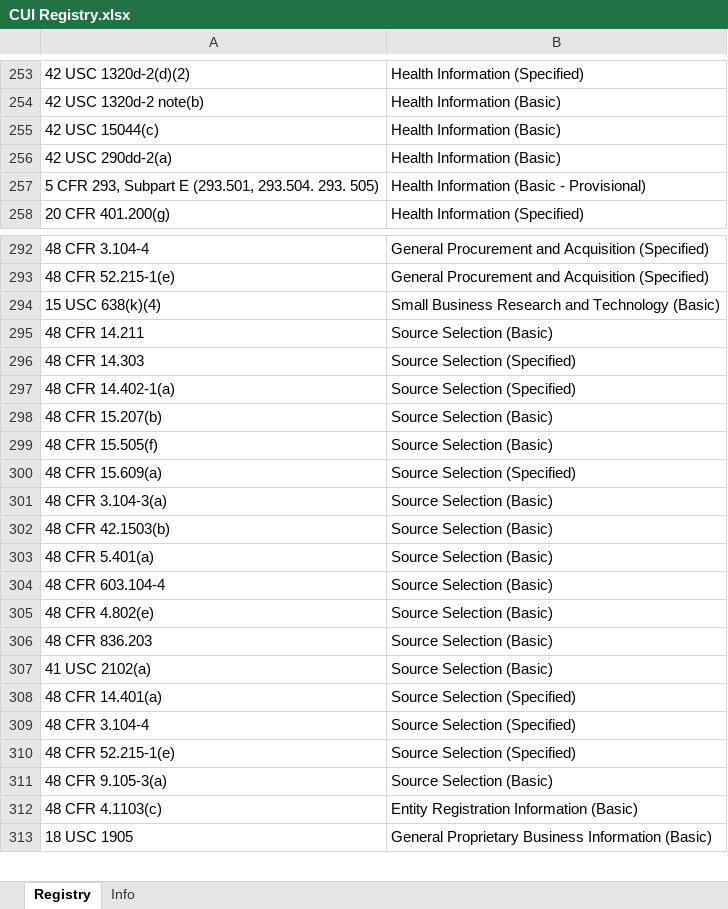
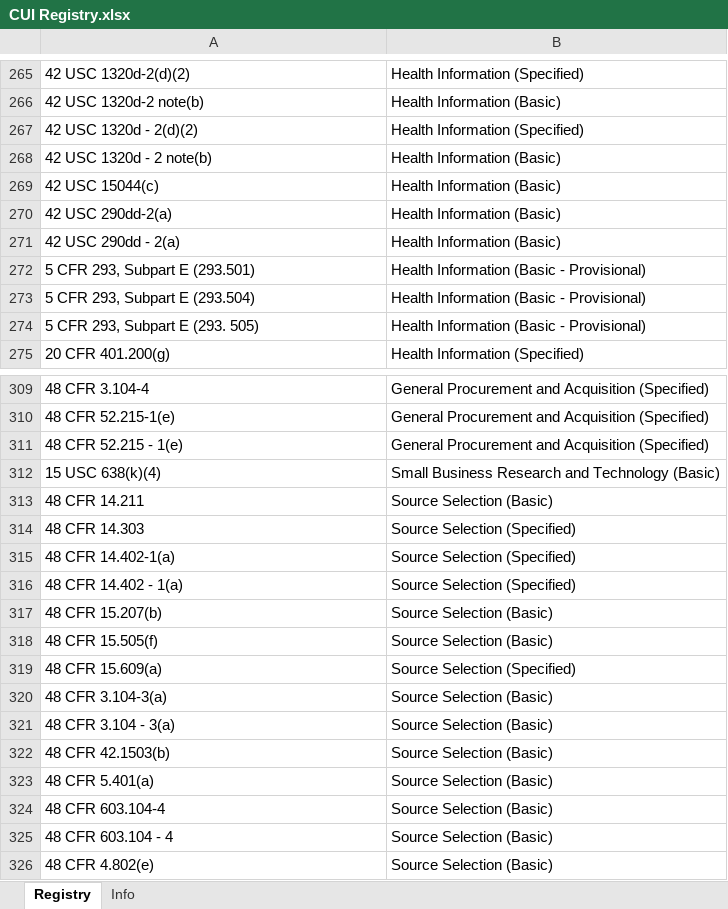
Before and after one commit to mobleydl/CUIRegulationList, an Excel workbook: CUI Registry.xlsx, sheet Registry, drawn as a sheet; only a part is shown, gaps mark what is left out; the shorter side is filled out with more unchanged rows; values as stored, in another font and other column widths than the file's, no borders; addresses are those after the commit; the diff covers the shown part only; the diff names each change by its address in the sheet, - before the commit and + after, or states it on an @@ line.

Commit message:
Add files via upload
Updated CUI Registry.xlsx to include variations of regulations to avoid false positives.

```diff
--- a/CUI Registry.xlsx (sheet Registry)
+++ b/CUI Registry.xlsx (sheet Registry)
+row 267: 42 USC 1320d - 2(d)(2) | Health Information (Specified)
+row 268: 42 USC 1320d - 2 note(b) | Health Information (Basic)
+row 271: 42 USC 290dd - 2(a) | Health Information (Basic)
+row 272: 5 CFR 293, Subpart E (293.501) | Health Information (Basic - Provisional)
+row 273: 5 CFR 293, Subpart E (293.504) | Health Information (Basic - Provisional)
-A274: 5 CFR 293, Subpart E (293.501, 293.504. 293. 505)
+A274: 5 CFR 293, Subpart E (293. 505)
+row 311: 48 CFR 52.215 - 1(e) | General Procurement and Acquisition (Specified)
+row 316: 48 CFR 14.402 - 1(a) | Source Selection (Specified)
+row 321: 48 CFR 3.104 - 3(a) | Source Selection (Basic)
+row 325: 48 CFR 603.104 - 4 | Source Selection (Basic)
```
Also changed, not shown: 28 added rows elsewhere in this sheet.
